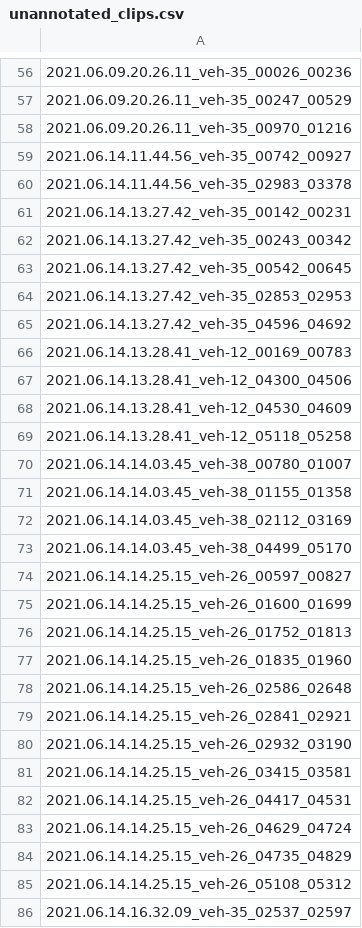
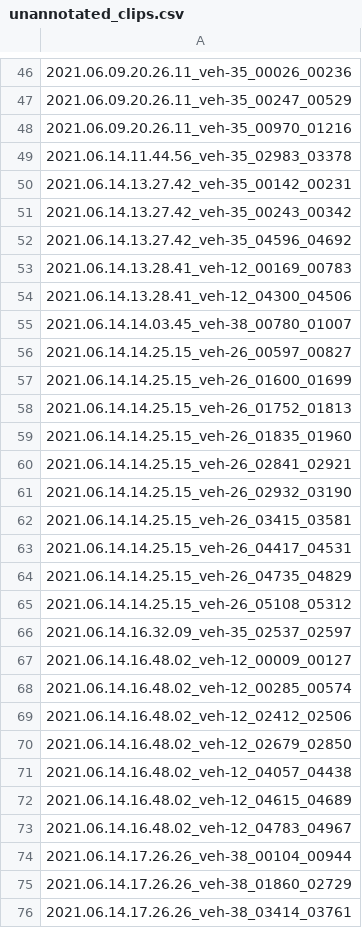
Before and after one commit to 25marcusb/doPlan, a CSV file: docs/unannotated_clips.csv, drawn as a sheet; only a part is shown, gaps mark what is left out; the shorter side is filled out with more unchanged rows; the diff covers the shown part only; the diff names each change by its address in the sheet, - before the commit and + after, or states it on an @@ line.

```diff
--- a/docs/unannotated_clips.csv
+++ b/docs/unannotated_clips.csv
-row 59: 2021.06.14.11.44.56_veh-35_00742_00927
-row 63: 2021.06.14.13.27.42_veh-35_00542_00645
-row 64: 2021.06.14.13.27.42_veh-35_02853_02953
-row 68: 2021.06.14.13.28.41_veh-12_04530_04609
-row 69: 2021.06.14.13.28.41_veh-12_05118_05258
-row 71: 2021.06.14.14.03.45_veh-38_01155_01358
-row 72: 2021.06.14.14.03.45_veh-38_02112_03169
-row 73: 2021.06.14.14.03.45_veh-38_04499_05170
-row 78: 2021.06.14.14.25.15_veh-26_02586_02648
-row 83: 2021.06.14.14.25.15_veh-26_04629_04724
```
Also changed, not shown: 34 removed rows elsewhere in this file, 3 other files.
